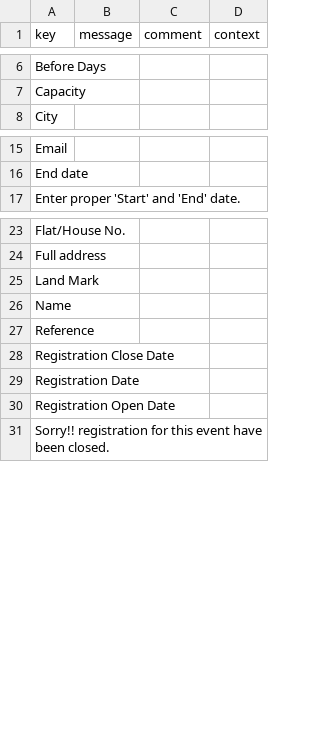
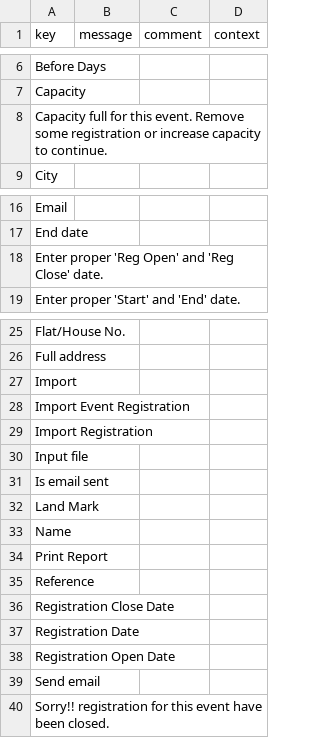
Before and after one commit to prajsh-axelor/axelor-event, a CSV file: modules/axelor-event/src/main/resources/i18n/messages.csv, drawn as a sheet; only a part is shown, gaps mark what is left out; the diff names each change by its address in the sheet, - before the commit and + after, or states it on an @@ line.

Commit message:
validation of DayBefore(Discount) and RegistrationDate(EventRegistration) and formatting the code with google format.

```diff
--- a/modules/axelor-event/src/main/resources/i18n/messages.csv
+++ b/modules/axelor-event/src/main/resources/i18n/messages.csv
+row 8: Capacity full for this event. Remove some registration or increase capacity to continue.
+row 18: Enter proper 'Reg Open' and 'Reg Close' date.
+row 27: Import
+row 28: Import Event Registration
+row 29: Import Registration
+row 30: Input file
+row 31: Is email sent
+row 34: Print Report
+row 39: Send email
```
Also changed, not shown: modules/axelor-event/src/main/resources/i18n/messages_fr.csv, modules/axelor-message/src/main/resources/i18n/messages_de.csv, 25 other files.
